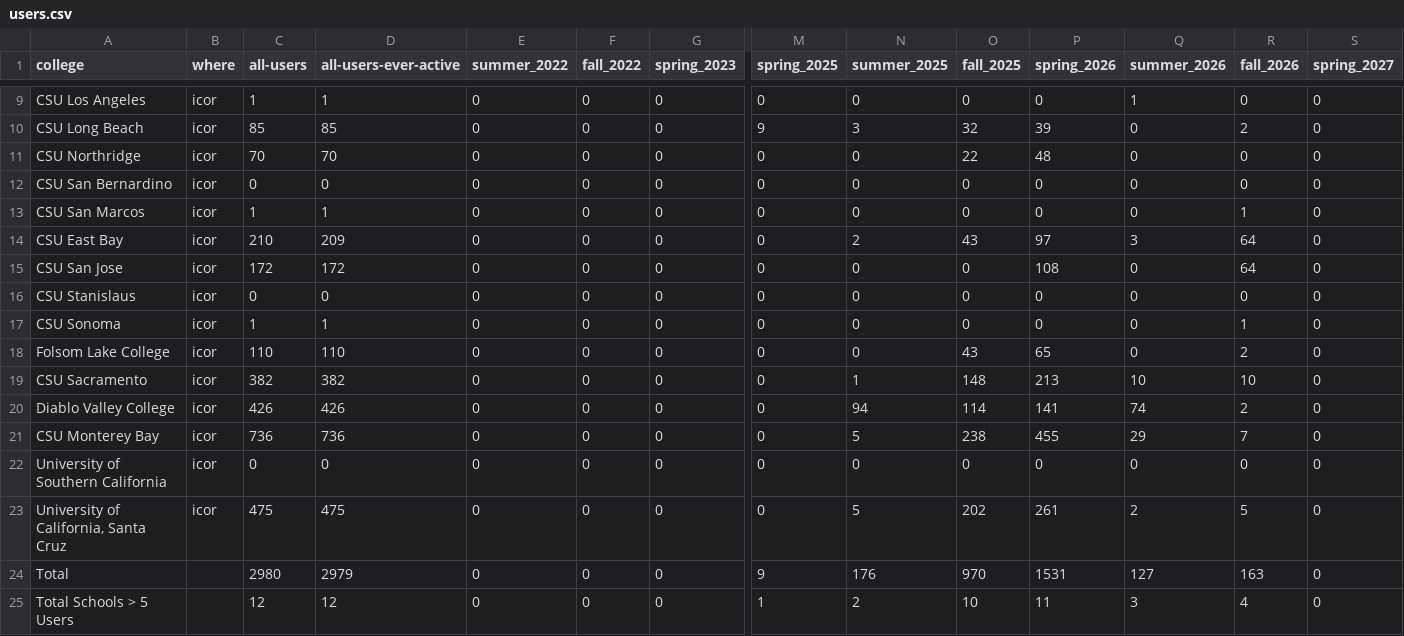
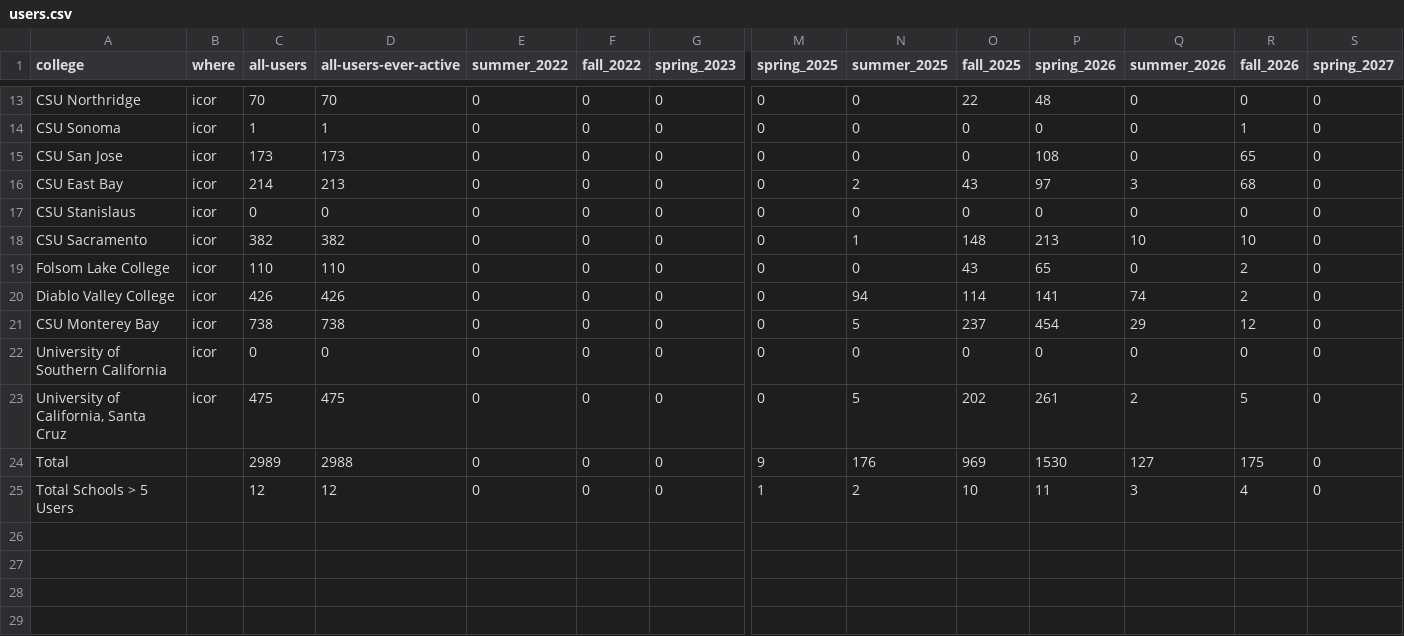
Before and after one commit to sean-morris/cloudbank-pilot-hub-users, a CSV file: users.csv, drawn as a sheet; only a part is shown, gaps mark what is left out; removed rows and columns are numbered as before the commit, all else as after; rows hold the shown columns only; the diff covers the shown part only; the diff names each change by its address in the sheet, - before the commit and + after, or states it on an @@ line.

```diff
--- a/users.csv
+++ b/users.csv
@@ row 9 moved to row 5: CSU Los Angeles @@
@@ row 10 moved to row 9: CSU Long Beach @@
-row 12: CSU San Bernardino | icor | 0 | 0 | 0 | 0 | 0 | 0 | 0 | 0 | 0 | 0 | 0 | 0
@@ row 17 moved to row 14: CSU Sonoma @@
-A15 (college): CSU San Marcos
+A15 (college): CSU San Jose
-C15 (all-users): 1
+C15 (all-users): 173
-D15 (all-users-ever-active): 1
+D15 (all-users-ever-active): 173
-P15 (spring_2026): 0
+P15 (spring_2026): 108
-R15 (fall_2026): 1
+R15 (fall_2026): 65
-C16 (all-users): 210
+C16 (all-users): 214
-D16 (all-users-ever-active): 209
+D16 (all-users-ever-active): 213
-R16 (fall_2026): 64
+R16 (fall_2026): 68
-row 15: CSU San Jose | icor | 172 | 172 | 0 | 0 | 0 | 0 | 0 | 0 | 108 | 0 | 64 | 0
@@ row 19 moved to row 18: CSU Sacramento @@
-C21 (all-users): 736
+C21 (all-users): 738
-D21 (all-users-ever-active): 736
+D21 (all-users-ever-active): 738
-O21 (fall_2025): 238
+O21 (fall_2025): 237
-P21 (spring_2026): 455
+P21 (spring_2026): 454
-R21 (fall_2026): 7
+R21 (fall_2026): 12
-C24 (all-users): 2980
+C24 (all-users): 2989
-D24 (all-users-ever-active): 2979
+D24 (all-users-ever-active): 2988
-O24 (fall_2025): 970
+O24 (fall_2025): 969
-P24 (spring_2026): 1531
+P24 (spring_2026): 1530
-R24 (fall_2026): 163
+R24 (fall_2026): 175
```
Also changed, not shown: 2 added rows, 3 moved rows and 11 edited cells elsewhere in this file, otter_standalone_use.csv, 1 other file.
